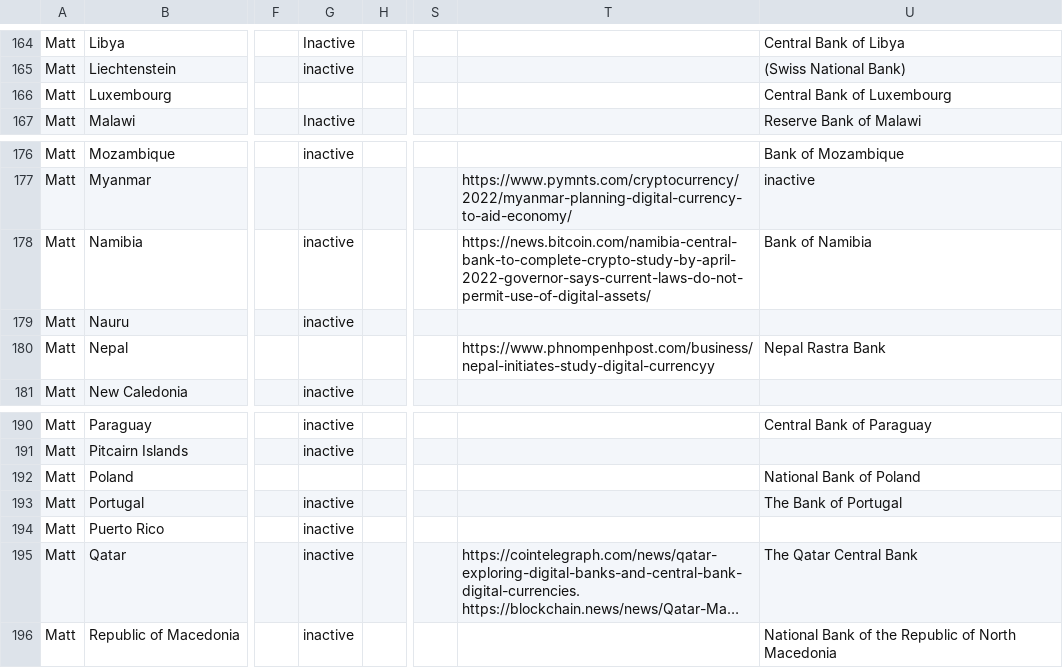
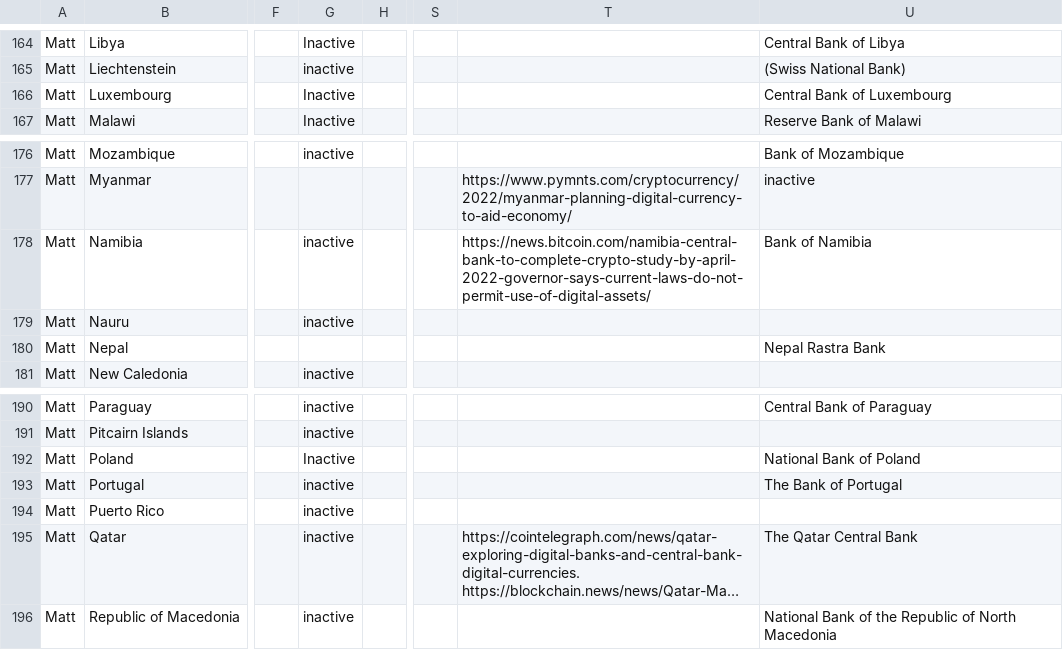
Before and after one commit to lorismat/cbdc-data-flow, a CSV file: data.csv, drawn as a sheet; only a part is shown, gaps mark what is left out; long unchanged cells end in …; the diff names each change by its address in the sheet, - before the commit and + after, or states it on an @@ line.

Commit message:
Flat: latest data (2022-04-20T14:24:20.345Z) {   "date": "2022-04-20T14:24:20.345Z",   "files": [     {       "name": "data.csv",       "deltaBytes": -60,       "source": "https://docs.google.com/spreadsheets/d/e/2PACX-1vQh27kpYjCRmNoWa4FEpWqLSxLLaqK_hlgqP6wGQLp8Pum7guAYS6i0qt6wIRAPvb5Up6-6wvmTN05s/pub?gid=0&single=true&output=csv"     }   ] }

```diff
--- a/data.csv
+++ b/data.csv
-G166: (empty)
+G166: Inactive
-T180: https://www.phnompenhpost.com/business/nepal-initiates-study-digital-currencyy
+T180: (empty)
-G192: (empty)
+G192: Inactive
```
